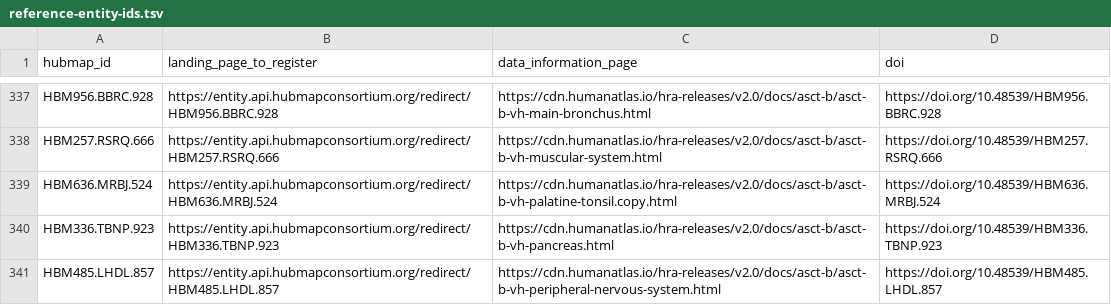
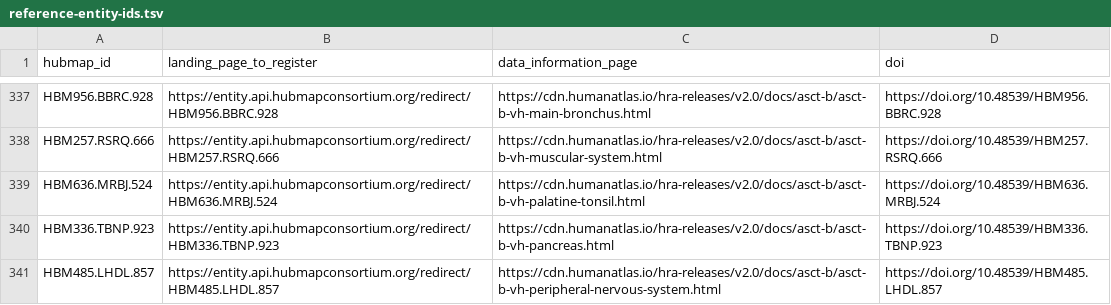
Before and after one commit to hubmapconsortium/ccf-releases, a TSV file: reference-entity-ids.tsv, drawn as a sheet; only a part is shown, gaps mark what is left out.

Commit message:
Remove .copy from filename

```diff
--- a/reference-entity-ids.tsv
+++ b/reference-entity-ids.tsv
@@ -338,3 +338,3 @@ HBM956.BBRC.928	https://entity.api.hubmapconsortium.org/redirect/HBM956.BBRC.928
 HBM257.RSRQ.666	https://entity.api.hubmapconsortium.org/redirect/HBM257.RSRQ.666	https://cdn.humanatlas.io/hra-releases/v2.0/docs/asct-b/asct-b-vh-muscular-system.html	https://doi.org/10.48539/HBM257.RSRQ.666
-HBM636.MRBJ.524	https://entity.api.hubmapconsortium.org/redirect/HBM636.MRBJ.524	https://cdn.humanatlas.io/hra-releases/v2.0/docs/asct-b/asct-b-vh-palatine-tonsil.copy.html	https://doi.org/10.48539/HBM636.MRBJ.524
+HBM636.MRBJ.524	https://entity.api.hubmapconsortium.org/redirect/HBM636.MRBJ.524	https://cdn.humanatlas.io/hra-releases/v2.0/docs/asct-b/asct-b-vh-palatine-tonsil.html	https://doi.org/10.48539/HBM636.MRBJ.524
 HBM336.TBNP.923	https://entity.api.hubmapconsortium.org/redirect/HBM336.TBNP.923	https://cdn.humanatlas.io/hra-releases/v2.0/docs/asct-b/asct-b-vh-pancreas.html	https://doi.org/10.48539/HBM336.TBNP.923
```
Also changed, not shown: 3 other files.
